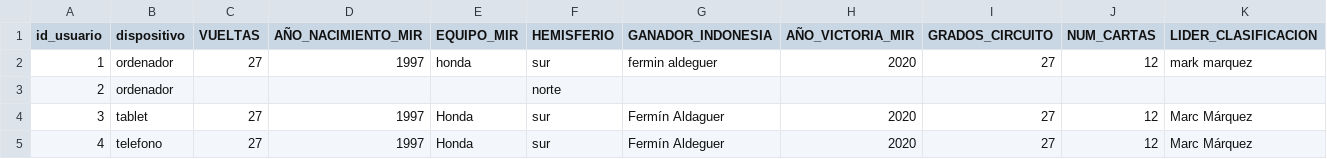
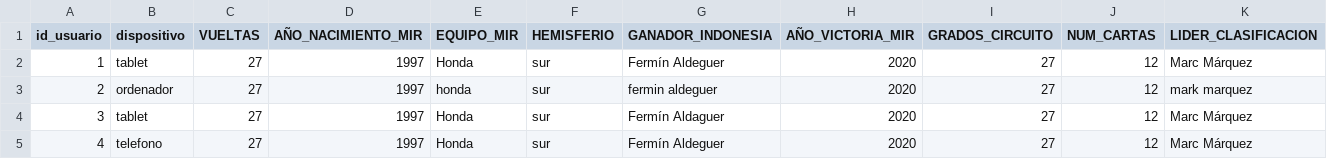
Before and after one commit to UO299855/MotoGP-Desktop, a CSV file: php/export/respuestas_test.csv, drawn as a sheet; only a part is shown; the diff covers the shown part only; the diff names each change by its address in the sheet, - before the commit and + after, or states it on an @@ line.

```diff
--- a/php/export/respuestas_test.csv
+++ b/php/export/respuestas_test.csv
-B2 (dispositivo): ordenador
+B2 (dispositivo): tablet
-E2 (EQUIPO_MIR): honda
+E2 (EQUIPO_MIR): Honda
-G2 (GANADOR_INDONESIA): fermin aldeguer
+G2 (GANADOR_INDONESIA): Fermín Aldeguer
-K2 (LIDER_CLASIFICACION): mark marquez
+K2 (LIDER_CLASIFICACION): Marc Márquez
-C3 (VUELTAS): (empty)
+C3 (VUELTAS): 27
-D3 (AÑO_NACIMIENTO_MIR): (empty)
+D3 (AÑO_NACIMIENTO_MIR): 1997
-E3 (EQUIPO_MIR): (empty)
+E3 (EQUIPO_MIR): honda
-F3 (HEMISFERIO): norte
+F3 (HEMISFERIO): sur
-G3 (GANADOR_INDONESIA): (empty)
+G3 (GANADOR_INDONESIA): fermin aldeguer
-H3 (AÑO_VICTORIA_MIR): (empty)
+H3 (AÑO_VICTORIA_MIR): 2020
-I3 (GRADOS_CIRCUITO): (empty)
+I3 (GRADOS_CIRCUITO): 27
-J3 (NUM_CARTAS): (empty)
+J3 (NUM_CARTAS): 12
-K3 (LIDER_CLASIFICACION): (empty)
+K3 (LIDER_CLASIFICACION): mark marquez
```
Also changed, not shown: 1 edited cell elsewhere in this file, php/export/observaciones_test.csv, php/export/resultados_test.csv, 8 other files.
